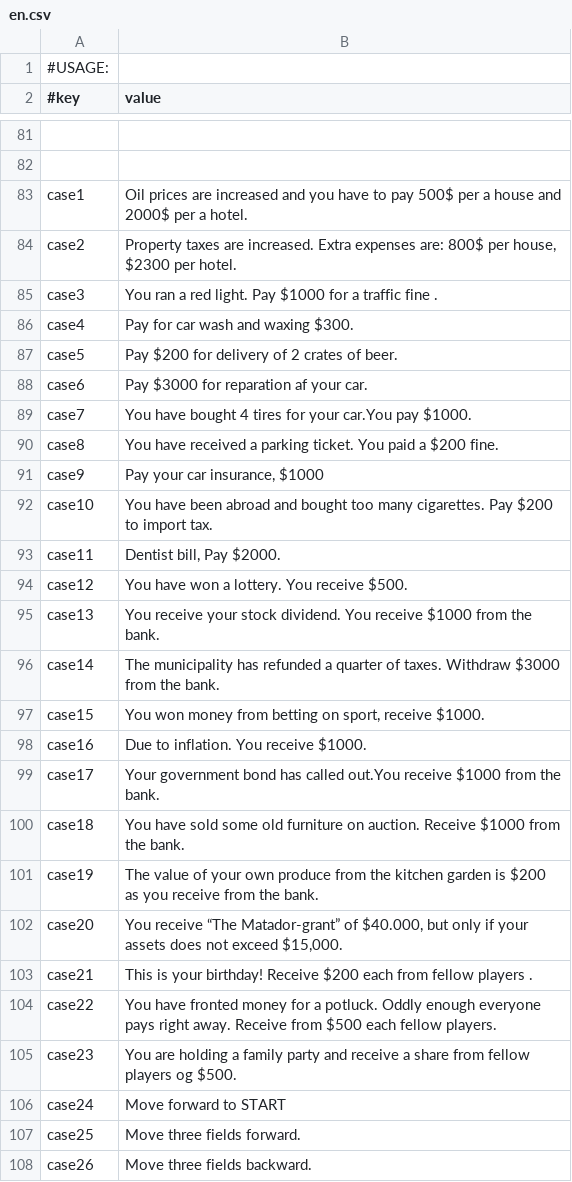
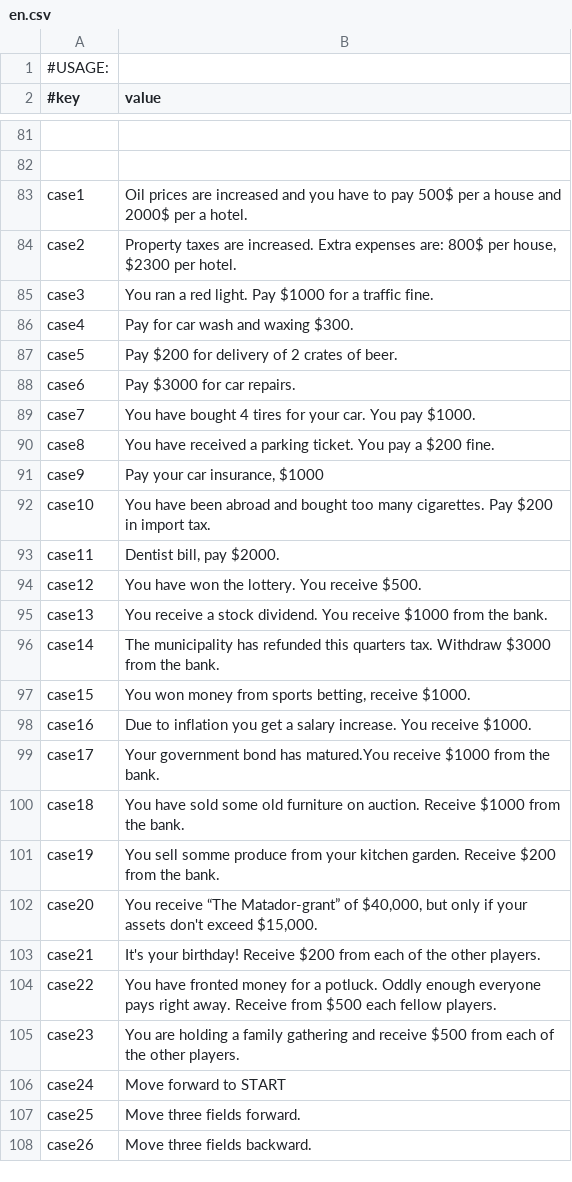
Before and after one commit to Magnusrk/G16.Matador, a CSV file: src/main/resources/LanguagePacks/en.csv, drawn as a sheet; only a part is shown, gaps mark what is left out; the diff covers the shown part only.

```diff
--- a/src/main/resources/LanguagePacks/en.csv
+++ b/src/main/resources/LanguagePacks/en.csv
@@ -84,23 +84,23 @@ case1;Oil prices are increased and you have to pay 500$ per a house and 2000$ pe
 case2;Property taxes are increased. Extra expenses are: 800$ per house, $2300 per hotel.
-case3;You ran a red light. Pay $1000 for a traffic fine .
+case3;You ran a red light. Pay $1000 for a traffic fine.
 case4;Pay for car wash and waxing $300.
 case5;Pay $200 for delivery of 2 crates of beer.
-case6;Pay $3000 for reparation af your car.
-case7;You have bought 4 tires for your car.You pay $1000.
-case8;You have received a parking ticket. You paid a $200 fine.
+case6;Pay $3000 for car repairs.
+case7;You have bought 4 tires for your car. You pay $1000.
+case8;You have received a parking ticket. You pay a $200 fine.
 case9;Pay your car insurance, $1000
-case10;You have been abroad and bought too many cigarettes. Pay $200 to import tax.
-case11;Dentist bill, Pay $2000.
-case12;You have won a lottery. You receive $500.
-case13;You receive your stock dividend. You receive $1000 from the bank.
-case14;The municipality has refunded a quarter of taxes. Withdraw $3000 from the bank.
-case15;You won money from betting on sport, receive $1000.
-case16;Due to inflation. You receive $1000.
-case17;Your government bond has called out.You receive $1000 from the bank.
+case10;You have been abroad and bought too many cigarettes. Pay $200 in import tax.
+case11;Dentist bill, pay $2000.
+case12;You have won the lottery. You receive $500.
+case13;You receive a stock dividend. You receive $1000 from the bank.
+case14;The municipality has refunded this quarters tax. Withdraw $3000 from the bank.
+case15;You won money from sports betting, receive $1000.
+case16;Due to inflation you get a salary increase. You receive $1000.
+case17;Your government bond has matured.You receive $1000 from the bank.
 case18;You have sold some old furniture on auction. Receive $1000 from the bank.
-case19;The value of your own produce from the kitchen garden is $200 as you receive from the bank.
-case20;You receive “The Matador-grant” of $40.000, but only if your assets does not exceed $15,000.
-case21;This is your birthday! Receive $200 each from fellow players .
+case19;You sell somme produce from your kitchen garden. Receive $200 from the bank.
+case20;You receive “The Matador-grant” of $40,000, but only if your assets don't exceed $15,000.
+case21;It's your birthday! Receive $200 from each of the other players.
 case22;You have fronted money for a potluck. Oddly enough everyone pays right away. Receive from $500 each fellow players.
-case23;You are holding a family party and receive a share from fellow players og $500.
+case23;You are holding a family gathering and receive $500 from each of the other players.
 case24;Move forward to START
```
Also changed, not shown: 6 edited cells elsewhere in this file, src/main/resources/LanguagePacks/da.csv.
